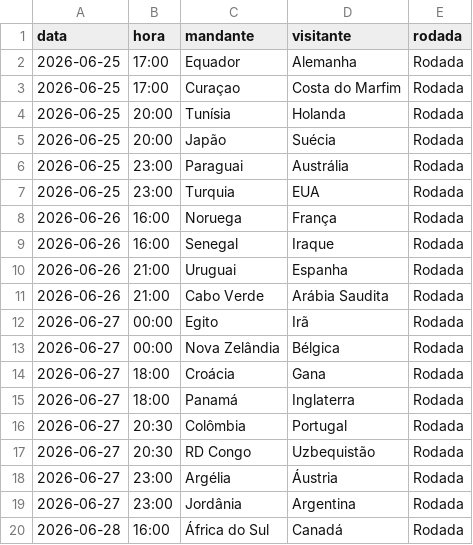
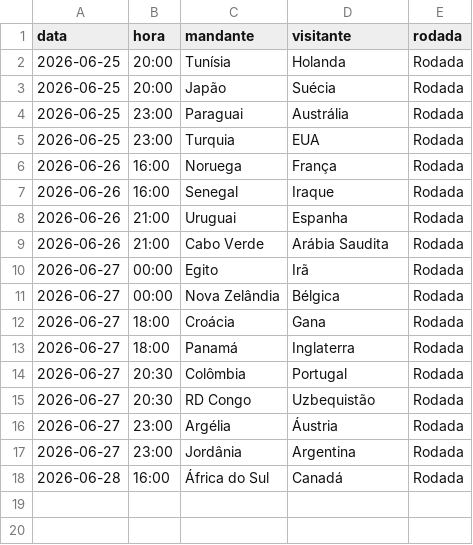
Before and after one commit to Decofb/probabilidades-fc, a CSV file: dados/copa_mundo_jogos.csv, drawn as a sheet.

```diff
--- a/dados/copa_mundo_jogos.csv
+++ b/dados/copa_mundo_jogos.csv
@@ -1,4 +1,2 @@
 data,hora,mandante,visitante,rodada
-2026-06-25,17:00,Equador,Alemanha,Rodada
-2026-06-25,17:00,Curaçao,Costa do Marfim,Rodada
 2026-06-25,20:00,Tunísia,Holanda,Rodada
```
Also changed, not shown: dados/copa_mundo_times.csv, 3 other files.
